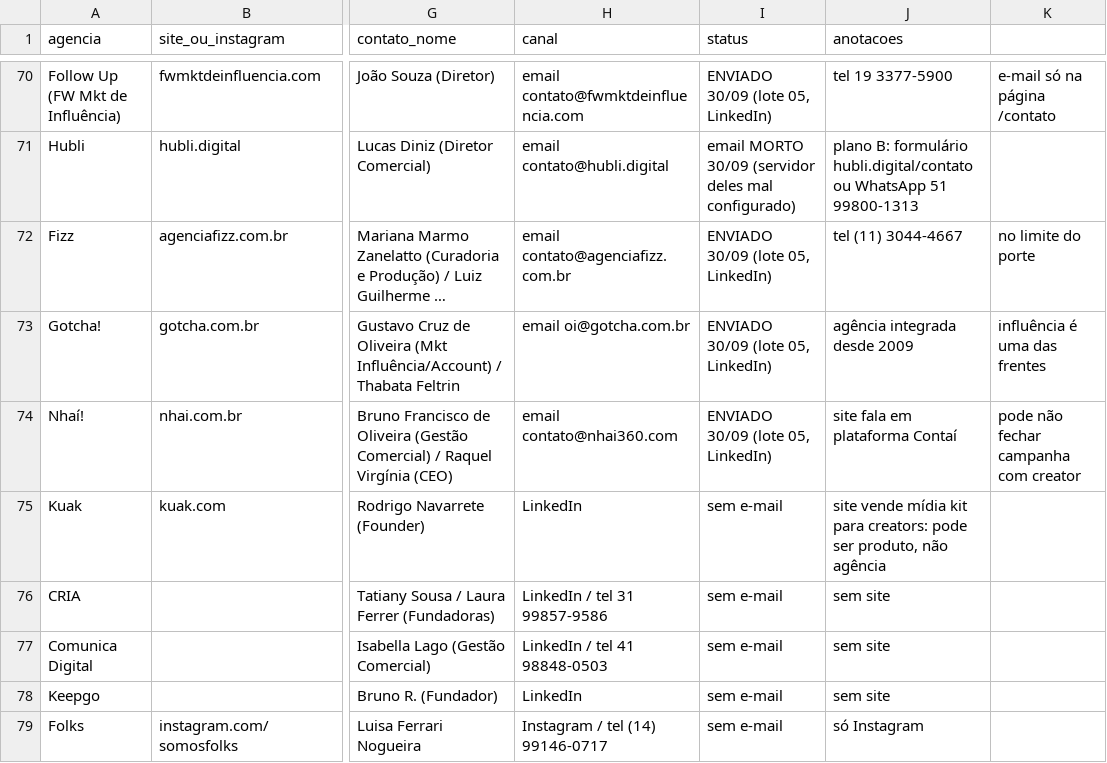
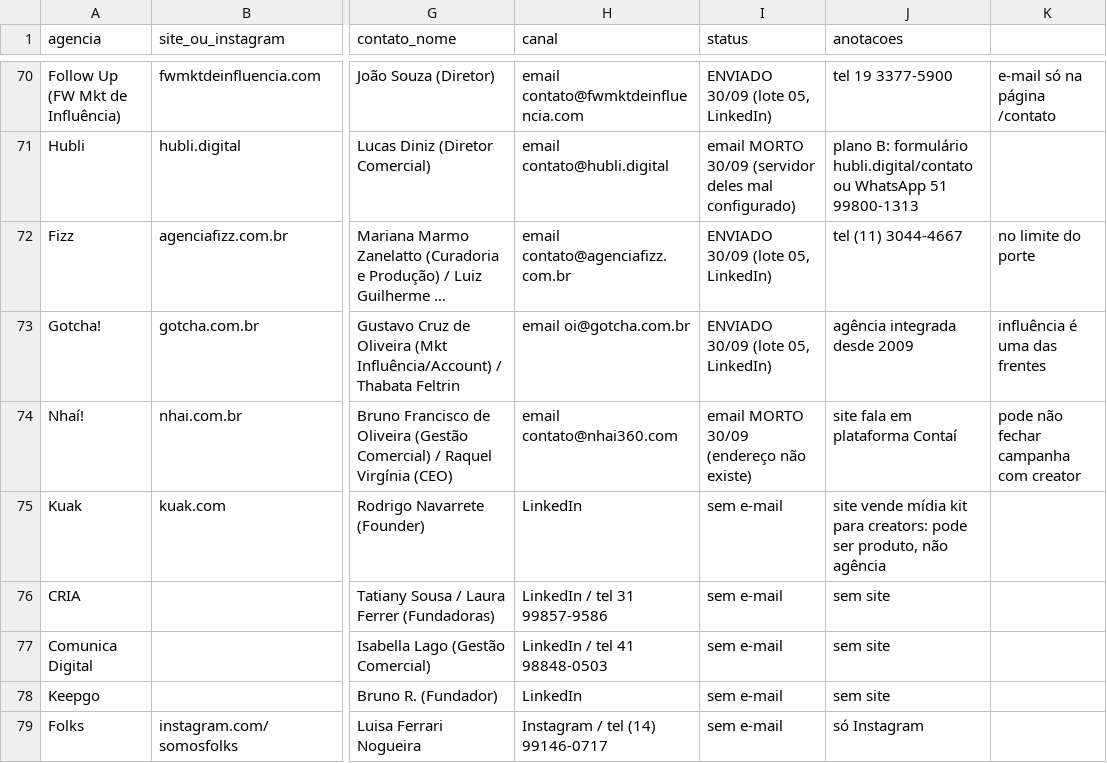
Before and after one commit to lipbrs/phillipramos, a CSV file: publiprova/validacao/lista-alvos.csv, drawn as a sheet; only a part is shown, gaps mark what is left out; long unchanged cells end in …; the diff names each change by its address in the sheet, - before the commit and + after, or states it on an @@ line.

```diff
--- a/publiprova/validacao/lista-alvos.csv
+++ b/publiprova/validacao/lista-alvos.csv
-I74 (status): ENVIADO 30/09 (lote 05, LinkedIn)
+I74 (status): email MORTO 30/09 (endereço não existe)
```
Also changed, not shown: 1 other file.
